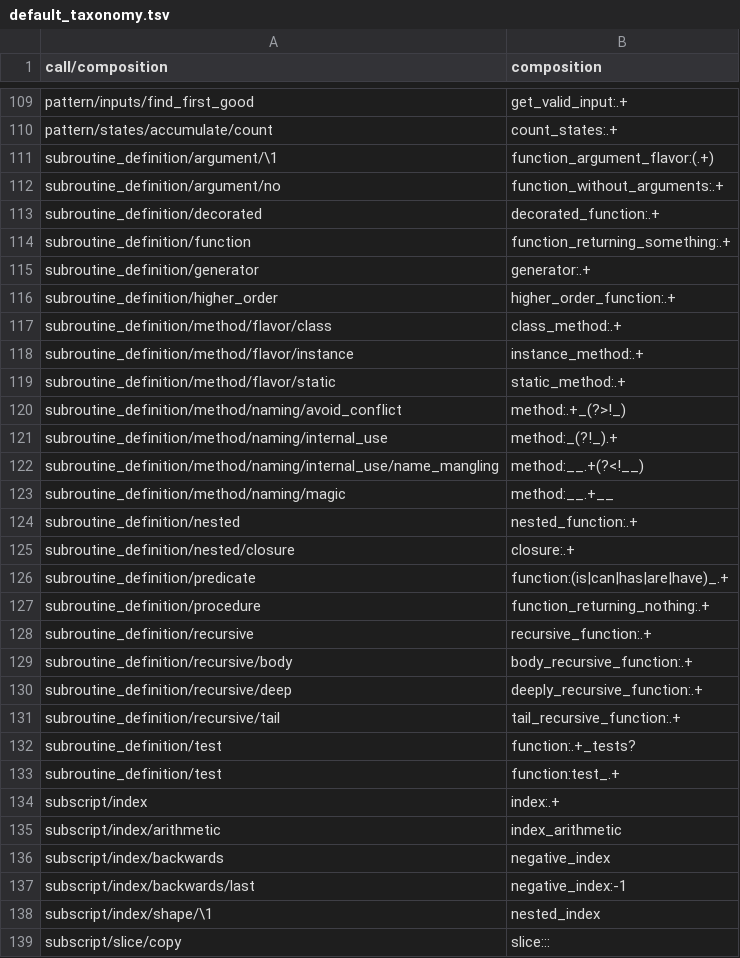
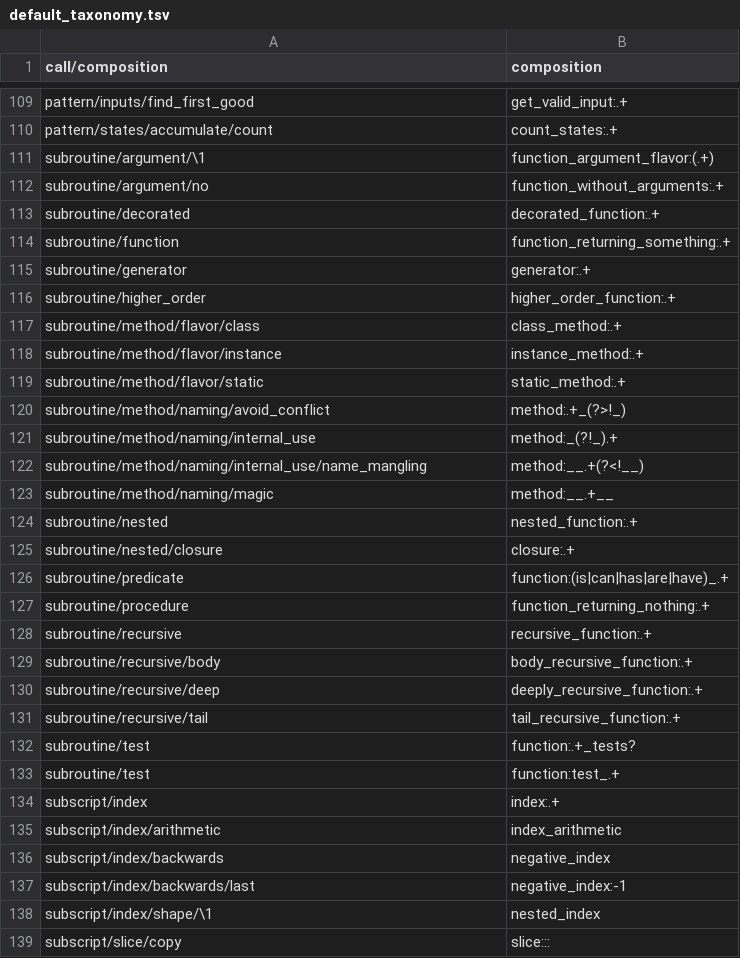
Before and after one commit to laowantong/paroxython, a TSV file: taxonomies/default_taxonomy.tsv, drawn as a sheet; only a part is shown, gaps mark what is left out; the diff covers the shown part only.

```diff
--- a/taxonomies/default_taxonomy.tsv
+++ b/taxonomies/default_taxonomy.tsv
@@ -110,25 +110,25 @@ pattern/inputs/find_first_good	get_valid_input:.+
 pattern/states/accumulate/count	count_states:.+
-subroutine_definition/argument/\1	function_argument_flavor:(.+)
-subroutine_definition/argument/no	function_without_arguments:.+
-subroutine_definition/decorated	decorated_function:.+
-subroutine_definition/function	function_returning_something:.+
-subroutine_definition/generator	generator:.+
-subroutine_definition/higher_order	higher_order_function:.+
-subroutine_definition/method/flavor/class	class_method:.+
-subroutine_definition/method/flavor/instance	instance_method:.+
-subroutine_definition/method/flavor/static	static_method:.+
-subroutine_definition/method/naming/avoid_conflict	method:.+_(?>!_)
-subroutine_definition/method/naming/internal_use	method:_(?!_).+
-subroutine_definition/method/naming/internal_use/name_mangling	method:__.+(?<!__)
-subroutine_definition/method/naming/magic	method:__.+__
-subroutine_definition/nested	nested_function:.+
-subroutine_definition/nested/closure	closure:.+
-subroutine_definition/predicate	function:(is|can|has|are|have)_.+
-subroutine_definition/procedure	function_returning_nothing:.+
-subroutine_definition/recursive	recursive_function:.+
-subroutine_definition/recursive/body	body_recursive_function:.+
-subroutine_definition/recursive/deep	deeply_recursive_function:.+
-subroutine_definition/recursive/tail	tail_recursive_function:.+
-subroutine_definition/test	function:.+_tests?
-subroutine_definition/test	function:test_.+
+subroutine/argument/\1	function_argument_flavor:(.+)
+subroutine/argument/no	function_without_arguments:.+
+subroutine/decorated	decorated_function:.+
+subroutine/function	function_returning_something:.+
+subroutine/generator	generator:.+
+subroutine/higher_order	higher_order_function:.+
+subroutine/method/flavor/class	class_method:.+
+subroutine/method/flavor/instance	instance_method:.+
+subroutine/method/flavor/static	static_method:.+
+subroutine/method/naming/avoid_conflict	method:.+_(?>!_)
+subroutine/method/naming/internal_use	method:_(?!_).+
+subroutine/method/naming/internal_use/name_mangling	method:__.+(?<!__)
+subroutine/method/naming/magic	method:__.+__
+subroutine/nested	nested_function:.+
+subroutine/nested/closure	closure:.+
+subroutine/predicate	function:(is|can|has|are|have)_.+
+subroutine/procedure	function_returning_nothing:.+
+subroutine/recursive	recursive_function:.+
+subroutine/recursive/body	body_recursive_function:.+
+subroutine/recursive/deep	deeply_recursive_function:.+
+subroutine/recursive/tail	tail_recursive_function:.+
+subroutine/test	function:.+_tests?
+subroutine/test	function:test_.+
 subscript/index	index:.+
```
Also changed, not shown: 15 added rows, 15 removed rows and 2 edited cells elsewhere in this file, 12 other files.
